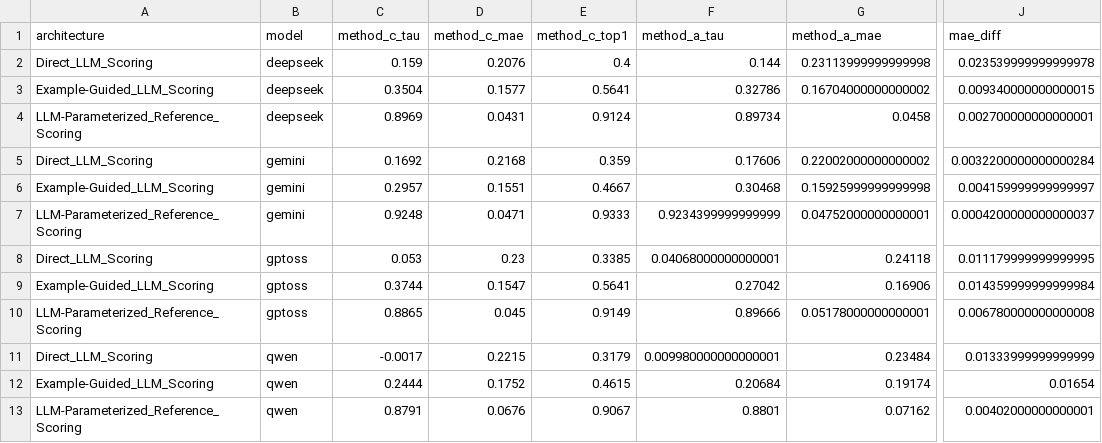
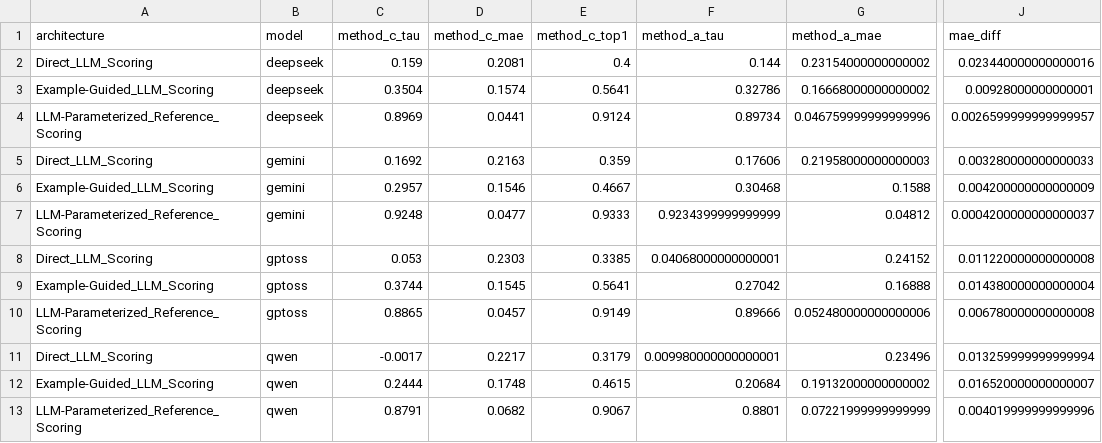
Before and after one commit to AN00927/LLM-MCDA-Paper, a CSV file: paper/method_c_comparison.csv, drawn as a sheet; only a part is shown, gaps mark what is left out; the diff names each change by its address in the sheet, - before the commit and + after, or states it on an @@ line.

Commit message:
reran everything & paper audit.

```diff
--- a/paper/method_c_comparison.csv
+++ b/paper/method_c_comparison.csv
-D2 (method_c_mae): 0.2076
+D2 (method_c_mae): 0.2081
-G2 (method_a_mae): 0.23113999999999998
+G2 (method_a_mae): 0.23154000000000002
-J2 (mae_diff): 0.023539999999999978
+J2 (mae_diff): 0.023440000000000016
-D3 (method_c_mae): 0.1577
+D3 (method_c_mae): 0.1574
-G3 (method_a_mae): 0.16704000000000002
+G3 (method_a_mae): 0.16668000000000002
-J3 (mae_diff): 0.009340000000000015
+J3 (mae_diff): 0.00928000000000001
-D4 (method_c_mae): 0.0431
+D4 (method_c_mae): 0.0441
-G4 (method_a_mae): 0.0458
+G4 (method_a_mae): 0.046759999999999996
-J4 (mae_diff): 0.002700000000000001
+J4 (mae_diff): 0.0026599999999999957
-D5 (method_c_mae): 0.2168
+D5 (method_c_mae): 0.2163
-G5 (method_a_mae): 0.22002000000000002
+G5 (method_a_mae): 0.21958000000000003
-J5 (mae_diff): 0.0032200000000000284
+J5 (mae_diff): 0.003280000000000033
-D6 (method_c_mae): 0.1551
+D6 (method_c_mae): 0.1546
-G6 (method_a_mae): 0.15925999999999998
+G6 (method_a_mae): 0.1588
-J6 (mae_diff): 0.004159999999999997
+J6 (mae_diff): 0.004200000000000009
-D7 (method_c_mae): 0.0471
+D7 (method_c_mae): 0.0477
-G7 (method_a_mae): 0.04752000000000001
+G7 (method_a_mae): 0.04812
-D8 (method_c_mae): 0.23
+D8 (method_c_mae): 0.2303
-G8 (method_a_mae): 0.24118
+G8 (method_a_mae): 0.24152
-J8 (mae_diff): 0.011179999999999995
+J8 (mae_diff): 0.011220000000000008
-D9 (method_c_mae): 0.1547
+D9 (method_c_mae): 0.1545
-G9 (method_a_mae): 0.16906
+G9 (method_a_mae): 0.16888
-J9 (mae_diff): 0.014359999999999984
+J9 (mae_diff): 0.014380000000000004
-D10 (method_c_mae): 0.045
+D10 (method_c_mae): 0.0457
-G10 (method_a_mae): 0.05178000000000001
+G10 (method_a_mae): 0.052480000000000006
-D11 (method_c_mae): 0.2215
+D11 (method_c_mae): 0.2217
-G11 (method_a_mae): 0.23484
+G11 (method_a_mae): 0.23496
-J11 (mae_diff): 0.01333999999999999
+J11 (mae_diff): 0.013259999999999994
-D12 (method_c_mae): 0.1752
+D12 (method_c_mae): 0.1748
-G12 (method_a_mae): 0.19174
+G12 (method_a_mae): 0.19132000000000002
-J12 (mae_diff): 0.01654
+J12 (mae_diff): 0.016520000000000007
-D13 (method_c_mae): 0.0676
+D13 (method_c_mae): 0.0682
-G13 (method_a_mae): 0.07162
+G13 (method_a_mae): 0.07221999999999999
-J13 (mae_diff): 0.00402000000000001
+J13 (mae_diff): 0.004019999999999996
```
Also changed, not shown: 25 other files.
